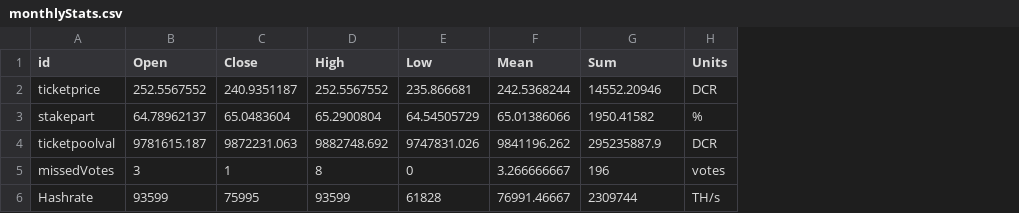
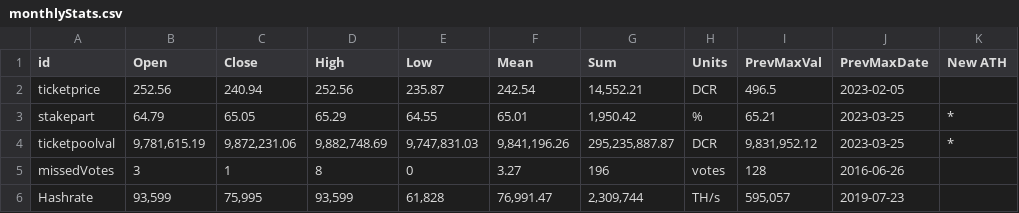
Before and after one commit to bochinchero/dcrsnapshots, a CSV file: 2023-04/monthlyStats.csv, drawn as a sheet; only a part is shown; the diff covers the shown part only; the diff names each change by its address in the sheet, - before the commit and + after, or states it on an @@ line.

Commit message:
Add files via upload

```diff
--- a/2023-04/monthlyStats.csv
+++ b/2023-04/monthlyStats.csv
+column I (PrevMaxVal), rows 2-6: 496.5 | 65.21 | 9,831,952.12 | 128 | 595,057
+column J (PrevMaxDate), rows 2-6: 2023-02-05 | 2023-03-25 | 2023-03-25 | 2016-06-26 | 2019-07-23
+column K (New ATH), rows 3-4: * | *
-B2 (Open): 252.5567552
+B2 (Open): 252.56
-C2 (Close): 240.9351187
+C2 (Close): 240.94
-D2 (High): 252.5567552
+D2 (High): 252.56
-E2 (Low): 235.866681
+E2 (Low): 235.87
-F2 (Mean): 242.5368244
+F2 (Mean): 242.54
-G2 (Sum): 14552.20946
+G2 (Sum): 14,552.21
-B3 (Open): 64.78962137
+B3 (Open): 64.79
-C3 (Close): 65.0483604
+C3 (Close): 65.05
-D3 (High): 65.2900804
+D3 (High): 65.29
-E3 (Low): 64.54505729
+E3 (Low): 64.55
-F3 (Mean): 65.01386066
+F3 (Mean): 65.01
-G3 (Sum): 1950.41582
+G3 (Sum): 1,950.42
-B4 (Open): 9781615.187
+B4 (Open): 9,781,615.19
-C4 (Close): 9872231.063
+C4 (Close): 9,872,231.06
-D4 (High): 9882748.692
+D4 (High): 9,882,748.69
-E4 (Low): 9747831.026
+E4 (Low): 9,747,831.03
-F4 (Mean): 9841196.262
+F4 (Mean): 9,841,196.26
-G4 (Sum): 295235887.9
+G4 (Sum): 295,235,887.87
-F5 (Mean): 3.266666667
+F5 (Mean): 3.27
-B6 (Open): 93599
+B6 (Open): 93,599
-C6 (Close): 75995
+C6 (Close): 75,995
-D6 (High): 93599
+D6 (High): 93,599
-E6 (Low): 61828
+E6 (Low): 61,828
-F6 (Mean): 76991.46667
+F6 (Mean): 76,991.47
-G6 (Sum): 2309744
+G6 (Sum): 2,309,744
```
Also changed, not shown: 98 edited cells elsewhere in this file.
